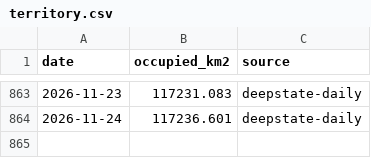
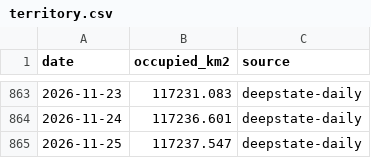
Before and after one commit to ihorbach/ukraine-territory-trend, a CSV file: data/territory.csv, drawn as a sheet; only a part is shown, gaps mark what is left out.

```diff
--- a/data/territory.csv
+++ b/data/territory.csv
@@ -864 +864,2 @@ date,occupied_km2,source
 2026-11-24,117236.601,deepstate-daily
+2026-11-25,117237.547,deepstate-daily
```
Also changed, not shown: 2 other files.
